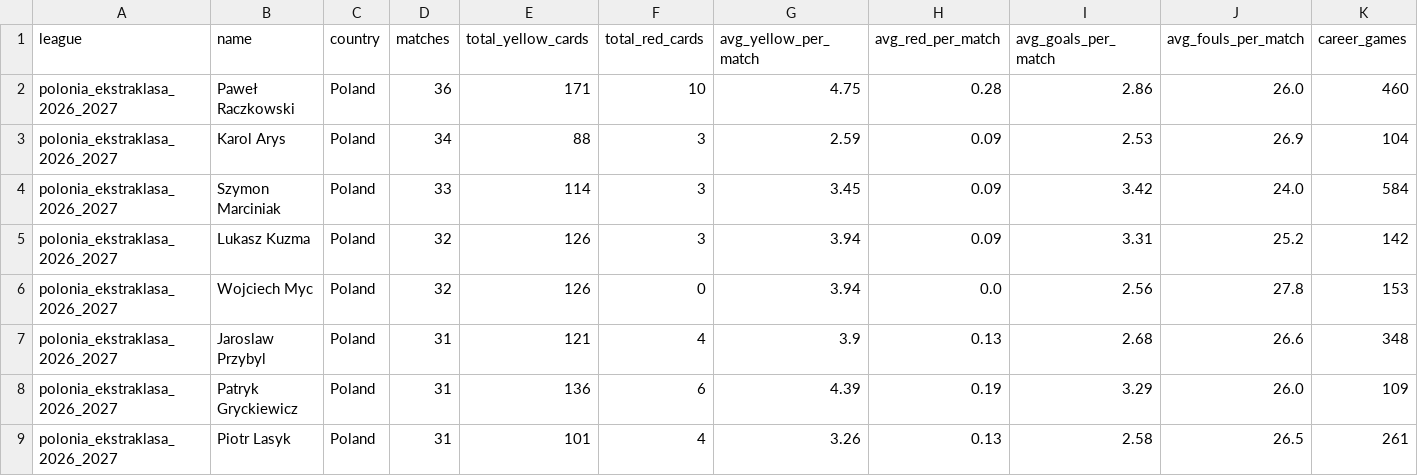
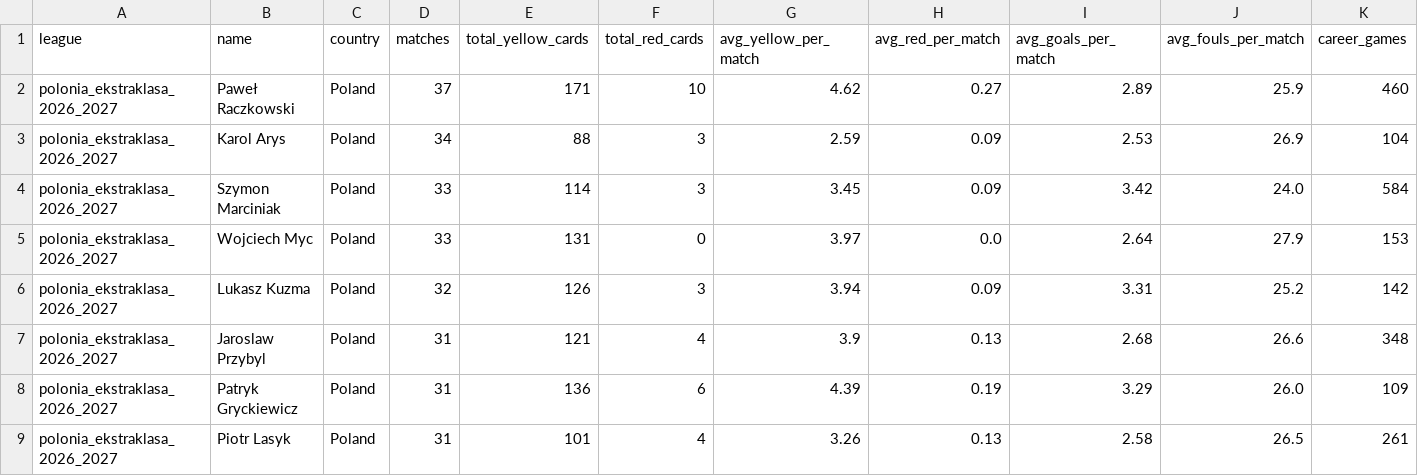
Before and after one commit to aimidas1/referees, a CSV file: polonia_ekstraklasa_2026_2027.csv, drawn as a sheet; only a part is shown; removed rows and columns are numbered as before the commit, all else as after; rows hold the shown columns only; the diff covers the shown part only; the diff names each change by its address in the sheet, - before the commit and + after, or states it on an @@ line.

Commit message:
auto: update data 2026-11-01

```diff
--- a/polonia_ekstraklasa_2026_2027.csv
+++ b/polonia_ekstraklasa_2026_2027.csv
-D2 (matches): 36
+D2 (matches): 37
-G2 (avg_yellow_per_match): 4.75
+G2 (avg_yellow_per_match): 4.62
-H2 (avg_red_per_match): 0.28
+H2 (avg_red_per_match): 0.27
-I2 (avg_goals_per_match): 2.86
+I2 (avg_goals_per_match): 2.89
-J2 (avg_fouls_per_match): 26.0
+J2 (avg_fouls_per_match): 25.9
+row 5: polonia_ekstraklasa_2026_2027 | Wojciech Myc | Poland | 33 | 131 | 0 | 3.97 | 0.0 | 2.64 | 27.9 | 153
-row 6: polonia_ekstraklasa_2026_2027 | Wojciech Myc | Poland | 32 | 126 | 0 | 3.94 | 0.0 | 2.56 | 27.8 | 153
```
Also changed, not shown: 2 added rows, 1 removed row and 2 edited cells elsewhere in this file, alemanha_bundesliga_2026_2027.csv, brasileirao_serie_b_2026.csv, 16 other files.
